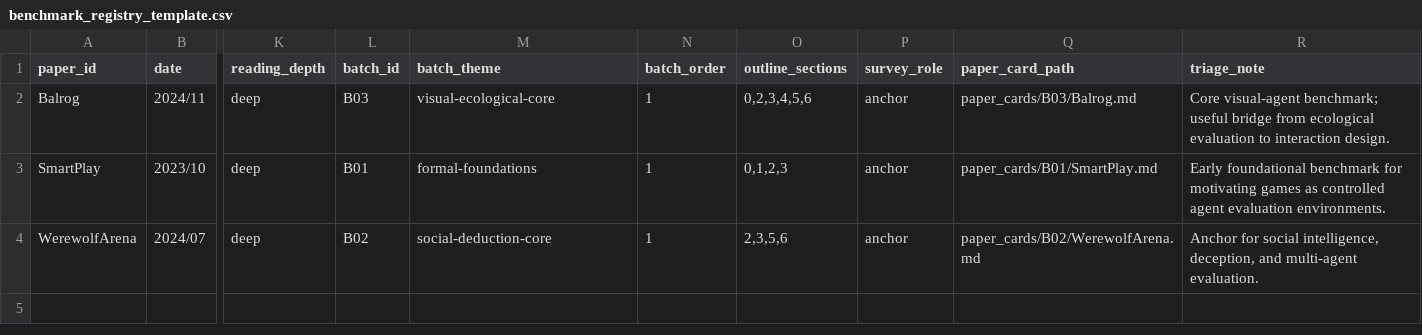
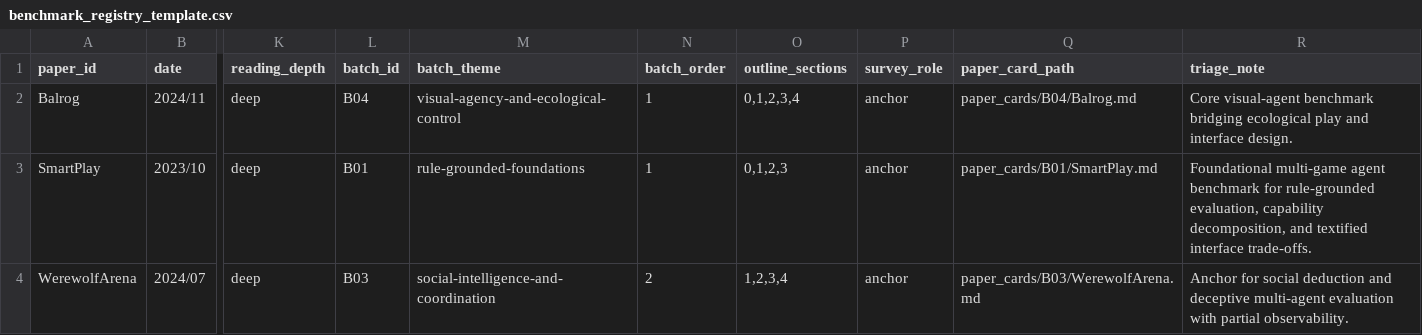
Before and after one commit to Li-Battery-dc/GameSurvey_workspace, a CSV file: .codex/skills/benchmark-triage/assets/benchmark_registry_template.csv, drawn as a sheet; only a part is shown, gaps mark what is left out; the diff names each change by its address in the sheet, - before the commit and + after, or states it on an @@ line.

```diff
--- a/.codex/skills/benchmark-triage/assets/benchmark_registry_template.csv
+++ b/.codex/skills/benchmark-triage/assets/benchmark_registry_template.csv
-L2 (batch_id): B03
+L2 (batch_id): B04
-M2 (batch_theme): visual-ecological-core
+M2 (batch_theme): visual-agency-and-ecological-control
-O2 (outline_sections): 0,2,3,4,5,6
+O2 (outline_sections): 0,1,2,3,4
-Q2 (paper_card_path): paper_cards/B03/Balrog.md
+Q2 (paper_card_path): paper_cards/B04/Balrog.md
-R2 (triage_note): Core visual-agent benchmark; useful bridge from ecological evaluation to interaction design.
+R2 (triage_note): Core visual-agent benchmark bridging ecological play and interface design.
-M3 (batch_theme): formal-foundations
+M3 (batch_theme): rule-grounded-foundations
-R3 (triage_note): Early foundational benchmark for motivating games as controlled agent evaluation environments.
+R3 (triage_note): Foundational multi-game agent benchmark for rule-grounded evaluation, capability decomposition, and textified interface trade-offs.
-L4 (batch_id): B02
+L4 (batch_id): B03
-M4 (batch_theme): social-deduction-core
+M4 (batch_theme): social-intelligence-and-coordination
-N4 (batch_order): 1
+N4 (batch_order): 2
-O4 (outline_sections): 2,3,5,6
+O4 (outline_sections): 1,2,3,4
-Q4 (paper_card_path): paper_cards/B02/WerewolfArena.md
+Q4 (paper_card_path): paper_cards/B03/WerewolfArena.md
-R4 (triage_note): …for social intelligence, deception, and multi-agent evaluation.
+R4 (triage_note): …for social deduction and deceptive multi-agent evaluation with partial observability.
```
Also changed, not shown: 4 other files.
